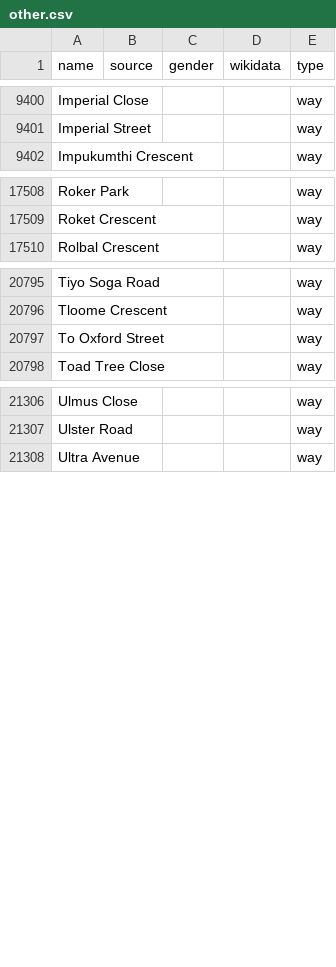
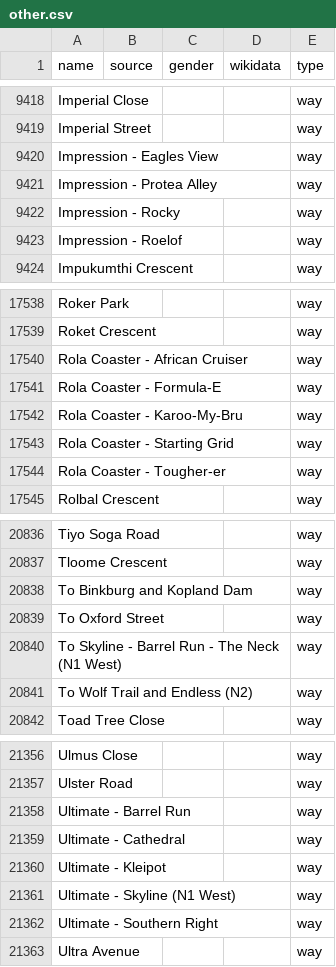
Before and after one commit to EqualStreetNames/equalstreetnames-capetown, a CSV file: data/other.csv, drawn as a sheet; only a part is shown, gaps mark what is left out; the diff covers the shown part only; the diff names each change by its address in the sheet, - before the commit and + after, or states it on an @@ line.

```diff
--- a/data/other.csv
+++ b/data/other.csv
+row 9420: Impression - Eagles View |  |  |  | way
+row 9421: Impression - Protea Alley |  |  |  | way
+row 9422: Impression - Rocky |  |  |  | way
+row 9423: Impression - Roelof |  |  |  | way
+row 17540: Rola Coaster - African Cruiser |  |  |  | way
+row 17541: Rola Coaster - Formula-E |  |  |  | way
+row 17542: Rola Coaster - Karoo-My-Bru |  |  |  | way
+row 17543: Rola Coaster - Starting Grid |  |  |  | way
+row 17544: Rola Coaster - Tougher-er |  |  |  | way
+row 20838: To Binkburg and Kopland Dam |  |  |  | way
+row 20840: To Skyline - Barrel Run - The Neck (N1 West) |  |  |  | way
+row 20841: To Wolf Trail and Endless (N2) |  |  |  | way
+row 21358: Ultimate - Barrel Run |  |  |  | way
+row 21359: Ultimate - Cathedral |  |  |  | way
+row 21360: Ultimate - Kleipot |  |  |  | way
+row 21361: Ultimate - Skyline (N1 West) |  |  |  | way
+row 21362: Ultimate - Southern Right |  |  |  | way
```
Also changed, not shown: 47 added rows and 5 removed rows elsewhere in this file, 4 other files.
